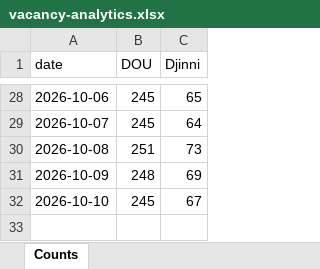
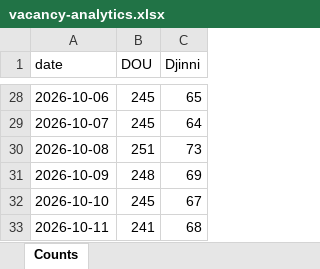
Before and after one commit to eugene-jet/job-searcher, an Excel workbook: reports/vacancy-analytics.xlsx, sheet Counts, drawn as a sheet; only a part is shown, gaps mark what is left out; values as stored, in another font and other column widths than the file's, no borders; charts and pictures not drawn; the diff names each change by its address in the sheet, - before the commit and + after, or states it on an @@ line.

```diff
--- a/reports/vacancy-analytics.xlsx (sheet Counts)
+++ b/reports/vacancy-analytics.xlsx (sheet Counts)
+row 33: 2026-10-11 | 241 | 68
```
Also changed, not shown: charts or pictures, 2 other files.
